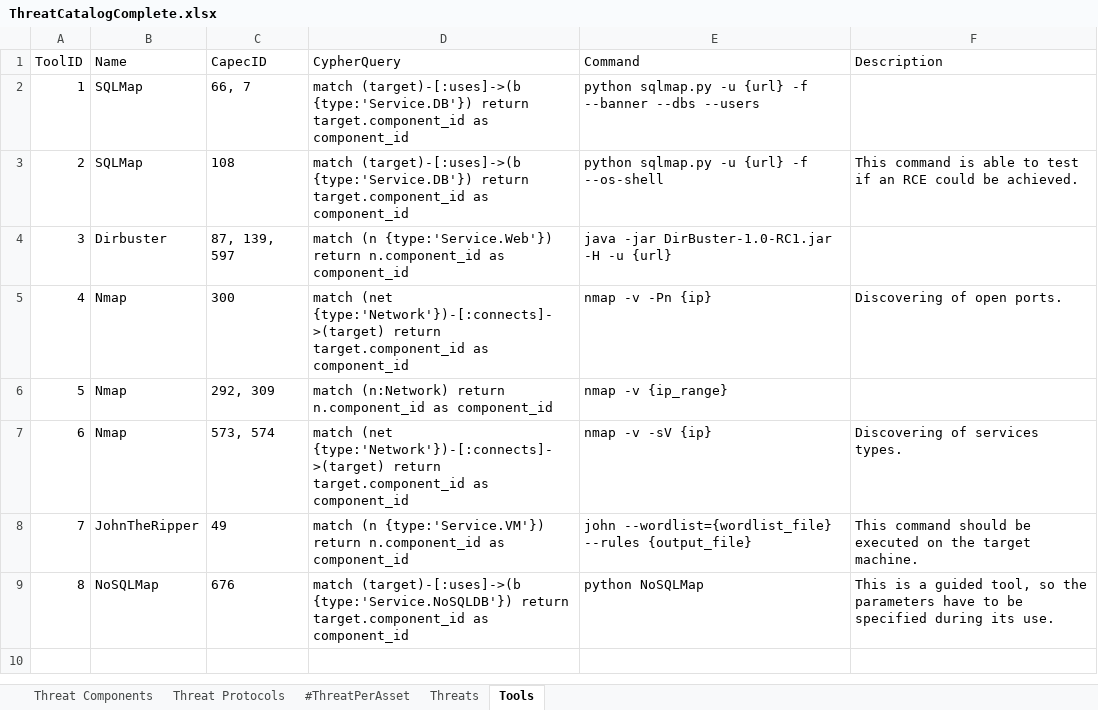
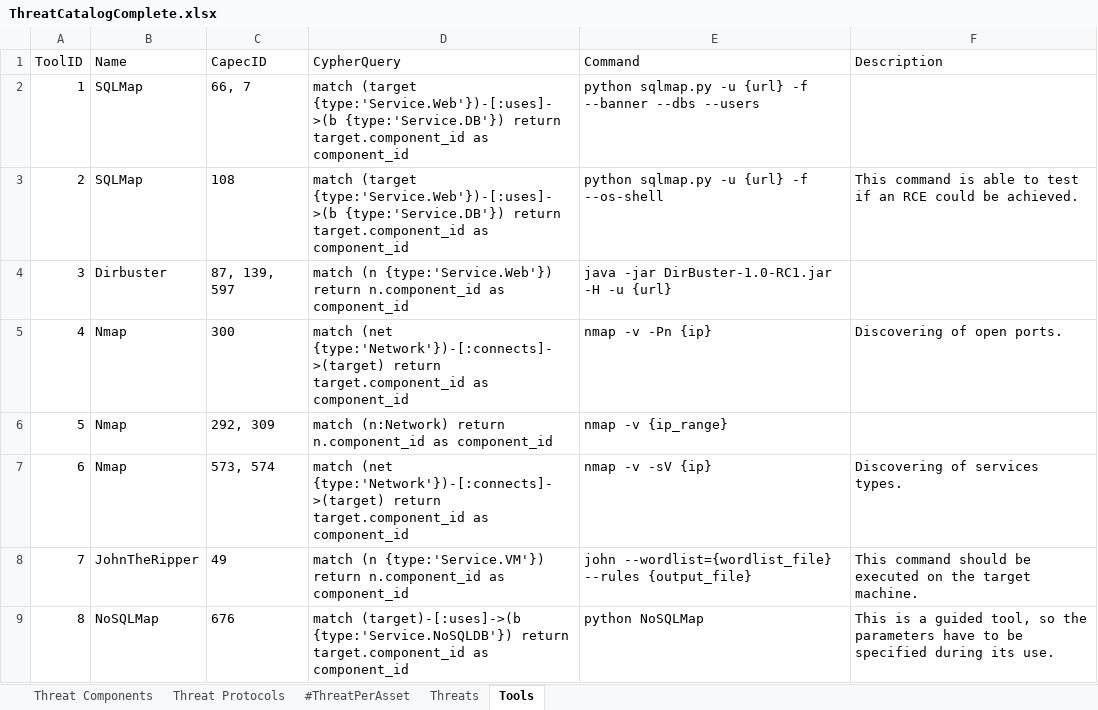
Before and after one commit to fefox97/AutomaticAttackPlanGenerator, an Excel workbook: apps/static/assets/dbs/ThreatCatalogComplete.xlsx, sheet Tools, drawn as a sheet; values as stored, in another font and other column widths than the file's, no borders; table styles not drawn; the diff names each change by its address in the sheet, - before the commit and + after, or states it on an @@ line.

Commit message:
Aggiornato Tool Catalogue

```diff
--- a/apps/static/assets/dbs/ThreatCatalogComplete.xlsx (sheet Tools)
+++ b/apps/static/assets/dbs/ThreatCatalogComplete.xlsx (sheet Tools)
-D2:D3 (CypherQuery): match (target)-[:uses]->(b {type:'Service.DB'}) return…
+D2:D3 (CypherQuery): match (target {type:'Service.Web'})-[:uses]->(b {type:'Service.DB'}) return…
```
Also changed, not shown: sheet Threat Components, formulas that keep their value, hidden cells.
